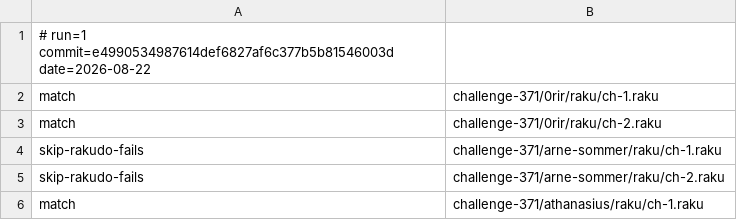
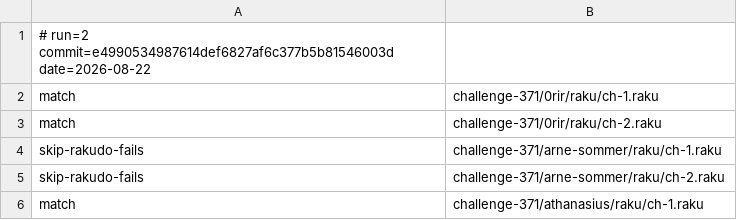
Before and after one commit to ash/raku-eye, a TSV file: state/pwc-state.tsv, drawn as a sheet; only a part is shown.

```diff
--- a/state/pwc-state.tsv
+++ b/state/pwc-state.tsv
@@ -1,2 +1,2 @@
-# run=1 commit=e4990534987614def6827af6c377b5b81546003d date=2026-08-22
+# run=2 commit=e4990534987614def6827af6c377b5b81546003d date=2026-08-22
 match	challenge-371/0rir/raku/ch-1.raku
```
Also changed, not shown: 10 other files.
